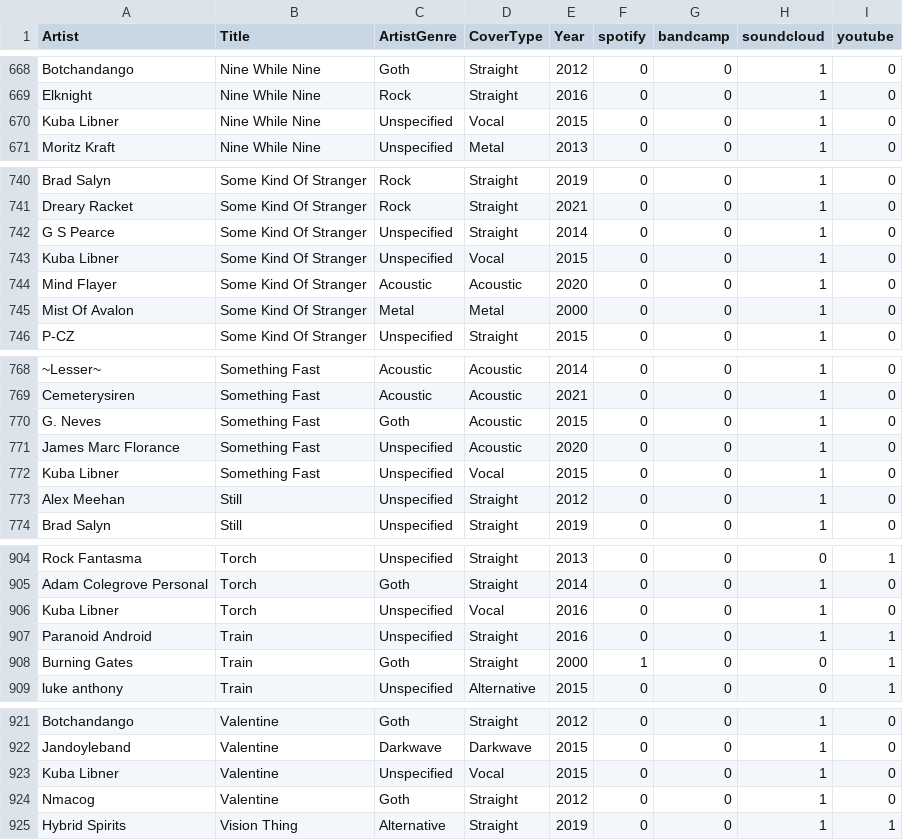
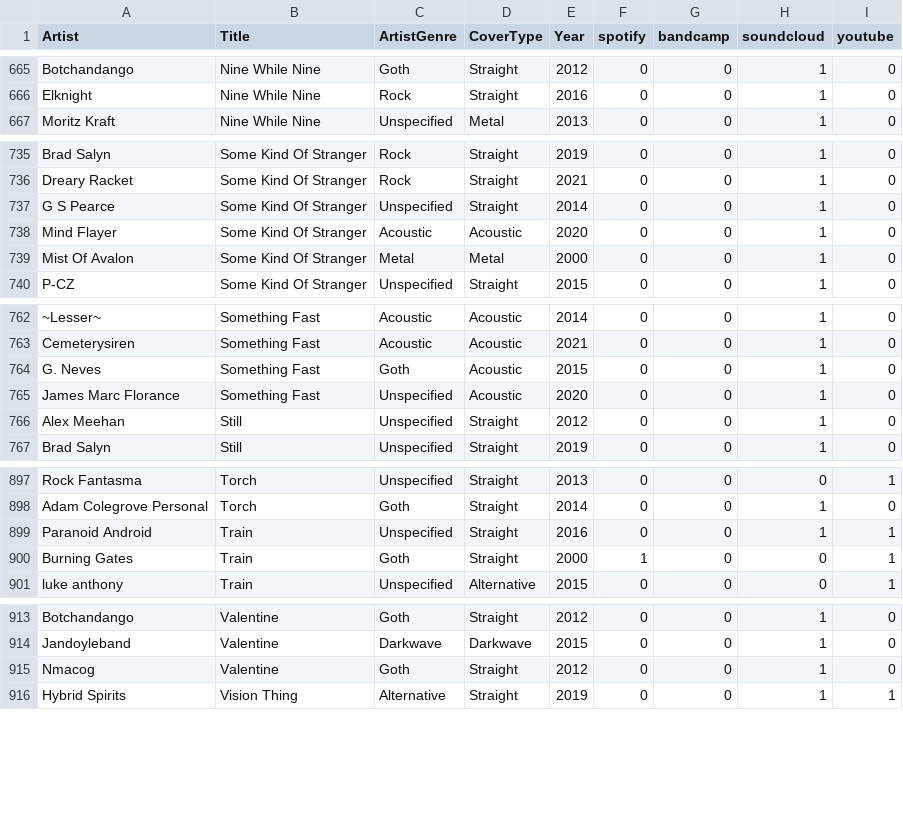
Before and after one commit to alan-mcl/tsom-covers, a CSV file: tsom_covers.csv, drawn as a sheet; only a part is shown, gaps mark what is left out; the diff covers the shown part only.

Commit message:
Rolling up metal categories. Removing Kuba. Minor fixes.

```diff
--- a/tsom_covers.csv
+++ b/tsom_covers.csv
@@ -669,3 +666,2 @@ Botchandango,Nine While Nine,Goth,Straight,2012,0,0,1,0
 Elknight,Nine While Nine,Rock,Straight,2016,0,0,1,0
-Kuba Libner,Nine While Nine,Unspecified,Vocal,2015,0,0,1,0
 Moritz Kraft,Nine While Nine,Unspecified,Metal,2013,0,0,1,0
@@ -742,3 +737,2 @@ Dreary Racket,Some Kind Of Stranger,Rock,Straight,2021,0,0,1,0
 G S Pearce,Some Kind Of Stranger,Unspecified,Straight,2014,0,0,1,0
-Kuba Libner,Some Kind Of Stranger,Unspecified,Vocal,2015,0,0,1,0
 Mind Flayer,Some Kind Of Stranger,Acoustic,Acoustic,2020,0,0,1,0
@@ -771,3 +765,2 @@ G. Neves,Something Fast,Goth,Acoustic,2015,0,0,1,0
 James Marc Florance,Something Fast,Unspecified,Acoustic,2020,0,0,1,0
-Kuba Libner,Something Fast,Unspecified,Vocal,2015,0,0,1,0
 Alex Meehan,Still,Unspecified,Straight,2012,0,0,1,0
@@ -905,3 +898,2 @@ Rock Fantasma,Torch,Unspecified,Straight,2013,0,0,0,1
 Adam Colegrove Personal,Torch,Goth,Straight,2014,0,0,1,0
-Kuba Libner,Torch,Unspecified,Vocal,2016,0,0,1,0
 Paranoid Android,Train,Unspecified,Straight,2016,0,0,1,1
@@ -922,3 +914,2 @@ Botchandango,Valentine,Goth,Straight,2012,0,0,1,0
 Jandoyleband,Valentine,Darkwave,Darkwave,2015,0,0,1,0
-Kuba Libner,Valentine,Unspecified,Vocal,2015,0,0,1,0
 Nmacog,Valentine,Goth,Straight,2012,0,0,1,0
```
Also changed, not shown: 1 added row, 5 removed rows and 23 edited cells elsewhere in this file.
